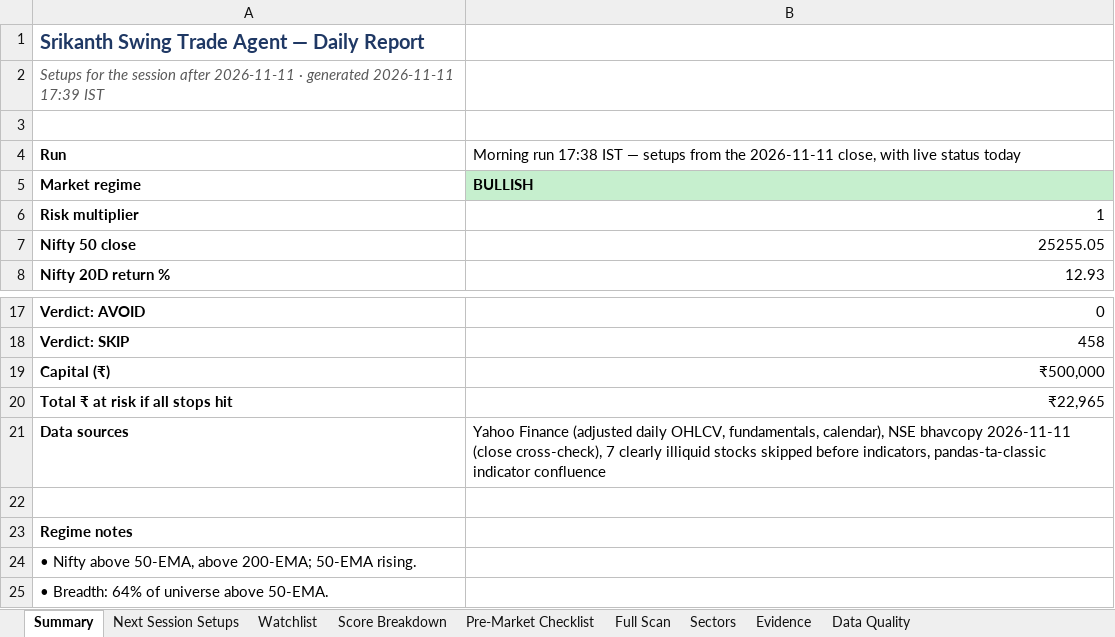
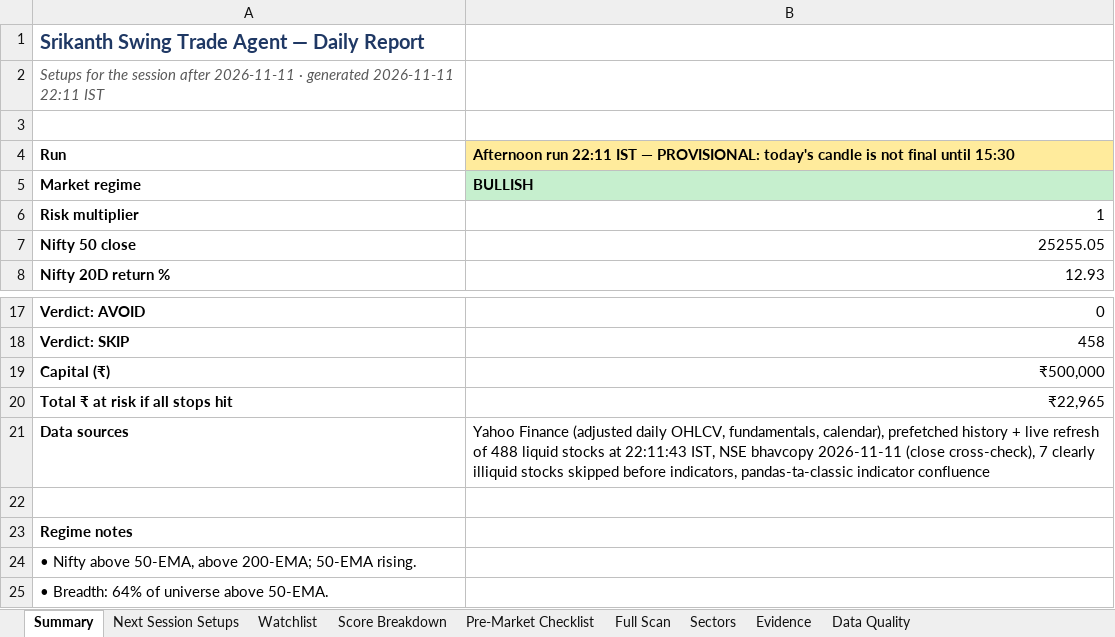
Before and after one commit to KGR1516/srikanth-swing-trade-agent-nifty500, an Excel workbook: data/output/swing_agent.xlsx, sheet Summary, drawn as a sheet; only a part is shown, gaps mark what is left out; values as stored, in another font and other column widths than the file's, no borders; the diff names each change by its address in the sheet, - before the commit and + after, or states it on an @@ line.

```diff
--- a/data/output/swing_agent.xlsx (sheet Summary)
+++ b/data/output/swing_agent.xlsx (sheet Summary)
-A2: …generated 2026-11-11 17:39 IST
+A2: …generated 2026-11-11 22:11 IST
-B4: Morning run 17:38 IST — setups from the 2026-11-11 close, with live status today
+B4: Afternoon run 22:11 IST — PROVISIONAL: today's candle is not final until 15:30
@@ B4 fill: none → #FFEB9C, bold: off → on @@
-B21: …fundamentals, calendar), NSE bhavcopy…
+B21: …fundamentals, calendar), prefetched history + live refresh of 488 liquid stocks at 22:11:43 IST, NSE bhavcopy…
```
Also changed, not shown: sheet Next Session Setups, 4 other files.
